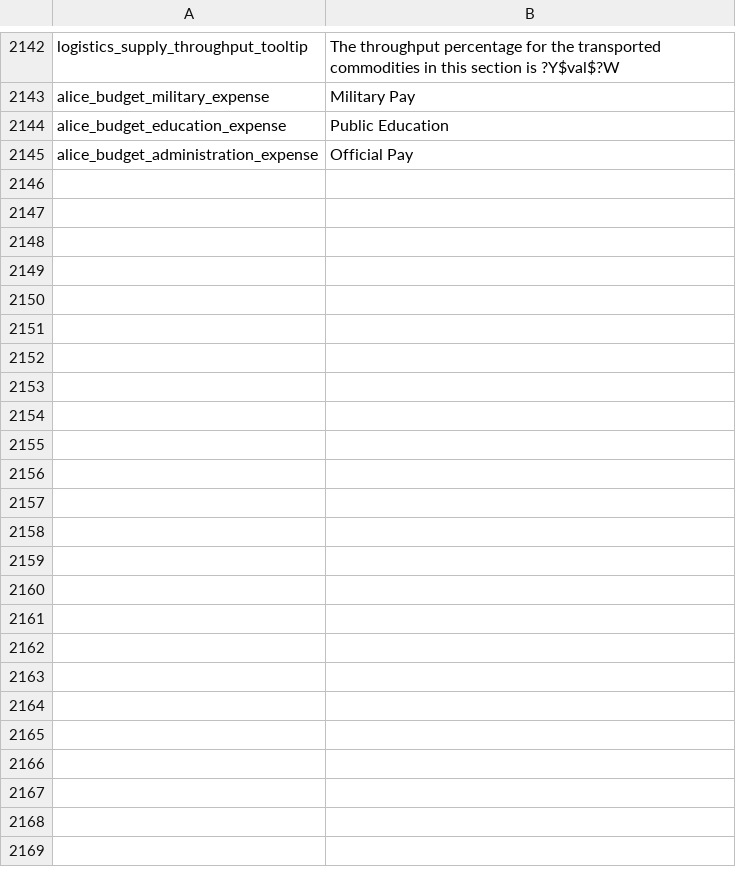
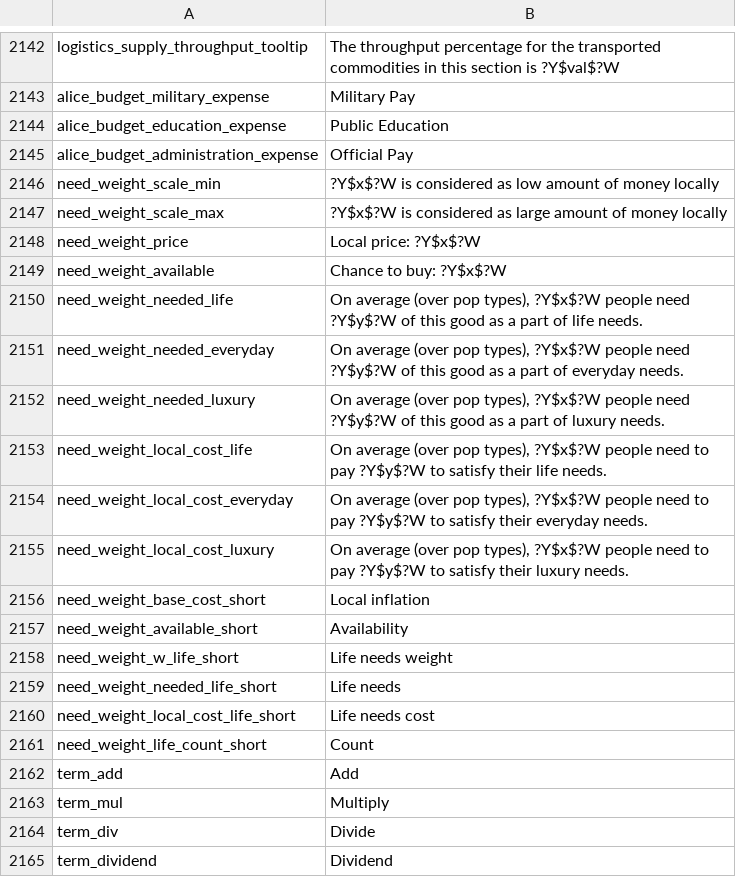
Before and after one commit to schombert/Project-Alice, a CSV file: assets/localisation/en-US/alice.csv, drawn as a sheet; only a part is shown, gaps mark what is left out; the diff covers the shown part only.

```diff
--- a/assets/localisation/en-US/alice.csv
+++ b/assets/localisation/en-US/alice.csv
@@ -2145 +2145,21 @@ alice_budget_education_expense;Public Education
 alice_budget_administration_expense;Official Pay
+need_weight_scale_min;?Y$x$?W is considered as low amount of money locally
+need_weight_scale_max;?Y$x$?W is considered as large amount of money locally
+need_weight_price;Local price: ?Y$x$?W
+need_weight_available;Chance to buy: ?Y$x$?W
+need_weight_needed_life;On average (over pop types), ?Y$x$?W people need ?Y$y$?W of this good as a part of life needs.
+need_weight_needed_everyday;On average (over pop types), ?Y$x$?W people need ?Y$y$?W of this good as a part of everyday needs.
+need_weight_needed_luxury;On average (over pop types), ?Y$x$?W people need ?Y$y$?W of this good as a part of luxury needs.
+need_weight_local_cost_life;On average (over pop types), ?Y$x$?W people need to pay ?Y$y$?W to satisfy their life needs.
+need_weight_local_cost_everyday;On average (over pop types), ?Y$x$?W people need to pay ?Y$y$?W to satisfy their everyday needs.
+need_weight_local_cost_luxury;On average (over pop types), ?Y$x$?W people need to pay ?Y$y$?W to satisfy their luxury needs.
+need_weight_base_cost_short;Local inflation
+need_weight_available_short;Availability
+need_weight_w_life_short;Life needs weight
+need_weight_needed_life_short;Life needs
+need_weight_local_cost_life_short;Life needs cost
+need_weight_life_count_short;Count
+term_add;Add
+term_mul;Multiply
+term_div;Divide
+term_dividend;Dividend
```
Also changed, not shown: 34 added rows elsewhere in this file, 12 other files.
